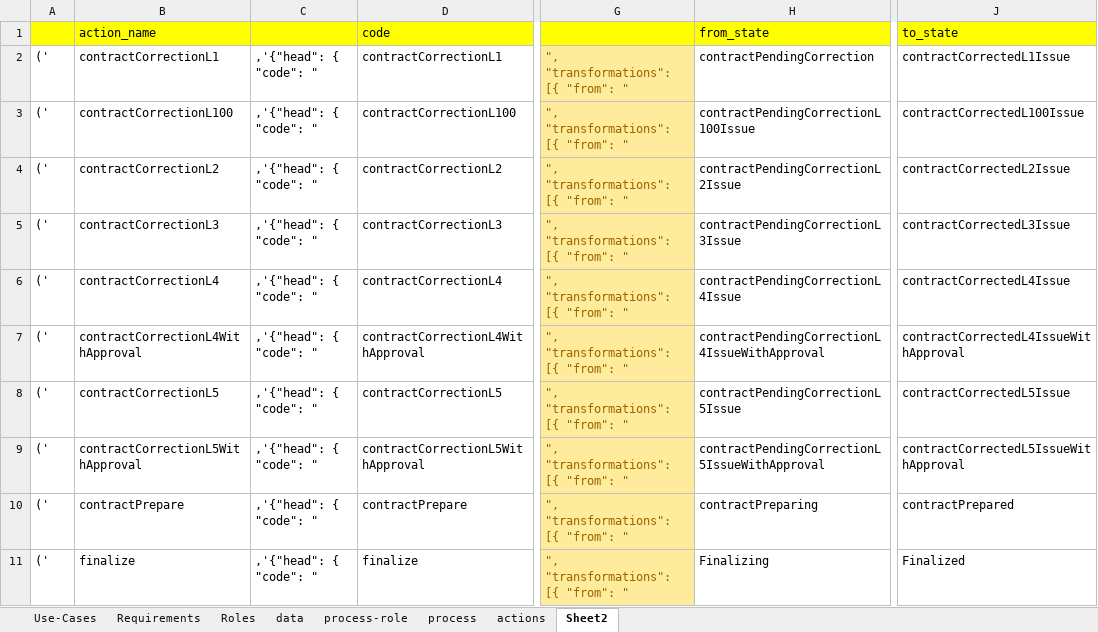
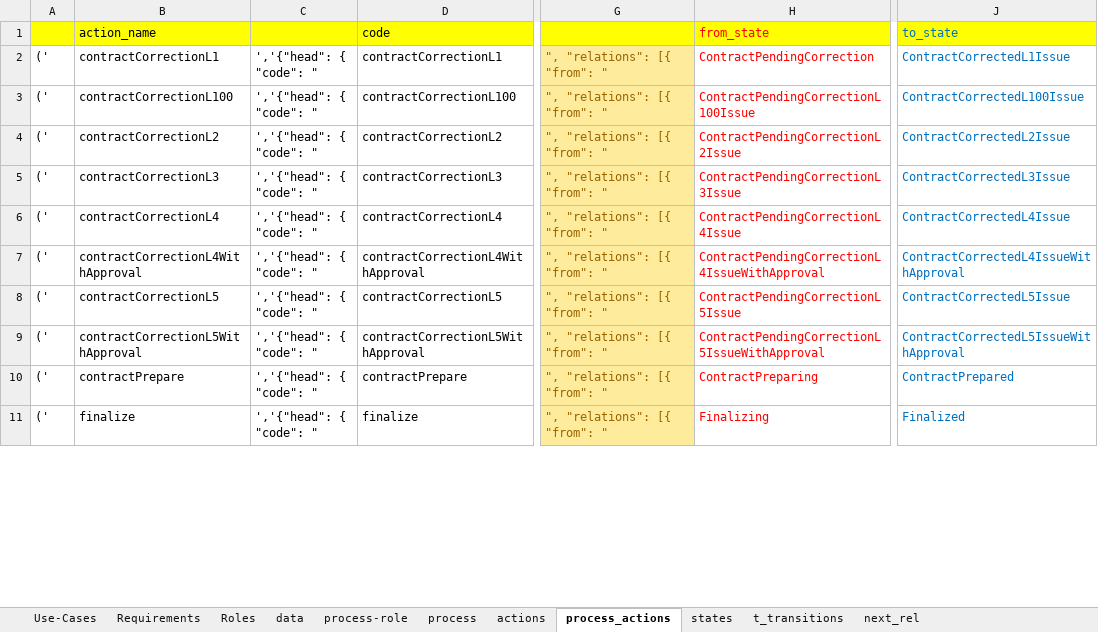
Before and after one commit to teng-liu/myDocuments, an Excel workbook: all-in-one(May.9).xlsx, sheet process_actions, drawn as a sheet; only a part is shown, gaps mark what is left out; values as stored, in another font and other column widths than the file's, no borders; the diff covers the shown part only; the diff names each change by its address in the sheet, - before the commit and + after, or states it on an @@ line.

```diff
--- a/all-in-one(May.9).xlsx (sheet process_actions)
+++ b/all-in-one(May.9).xlsx (sheet process_actions)
-sheet tab: Sheet2
+sheet tab: process_actions
+sheet tab: states
+sheet tab: t_transitions
+sheet tab: next_rel
-H1:H11 text colour: black
+H1:H11 text colour: #FF0000
-J1:J11 text colour: black
+J1:J11 text colour: #0070C0
-C2:C11: ,'{"head": { "code": "
+C2:C11: ','{"head": { "code": "
-G2:G11: ", "transformations": [{ "from": "
+G2:G11: ", "relations": [{ "from": "
-H2: contractPendingCorrection
+H2: ContractPendingCorrection
-J2: contractCorrectedL1Issue
+J2: ContractCorrectedL1Issue
-H3: contractPendingCorrectionL100Issue
+H3: ContractPendingCorrectionL100Issue
-J3: contractCorrectedL100Issue
+J3: ContractCorrectedL100Issue
-H4: contractPendingCorrectionL2Issue
+H4: ContractPendingCorrectionL2Issue
-J4: contractCorrectedL2Issue
+J4: ContractCorrectedL2Issue
-H5: contractPendingCorrectionL3Issue
+H5: ContractPendingCorrectionL3Issue
-J5: contractCorrectedL3Issue
+J5: ContractCorrectedL3Issue
-H6: contractPendingCorrectionL4Issue
+H6: ContractPendingCorrectionL4Issue
-J6: contractCorrectedL4Issue
+J6: ContractCorrectedL4Issue
-H7: contractPendingCorrectionL4IssueWithApproval
+H7: ContractPendingCorrectionL4IssueWithApproval
-J7: contractCorrectedL4IssueWithApproval
+J7: ContractCorrectedL4IssueWithApproval
-H8: contractPendingCorrectionL5Issue
+H8: ContractPendingCorrectionL5Issue
-J8: contractCorrectedL5Issue
+J8: ContractCorrectedL5Issue
-H9: contractPendingCorrectionL5IssueWithApproval
+H9: ContractPendingCorrectionL5IssueWithApproval
-J9: contractCorrectedL5IssueWithApproval
+J9: ContractCorrectedL5IssueWithApproval
-H10: contractPreparing
+H10: ContractPreparing
-J10: contractPrepared
+J10: ContractPrepared
```
Also changed, not shown: 32 added rows, 32 removed rows, 74 edited cells and cell formats elsewhere in this sheet, 4 other files.
